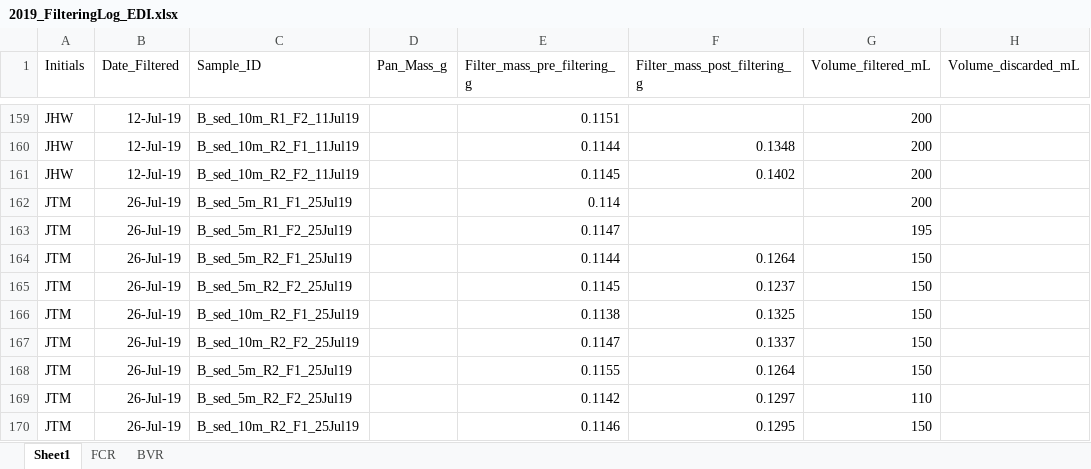
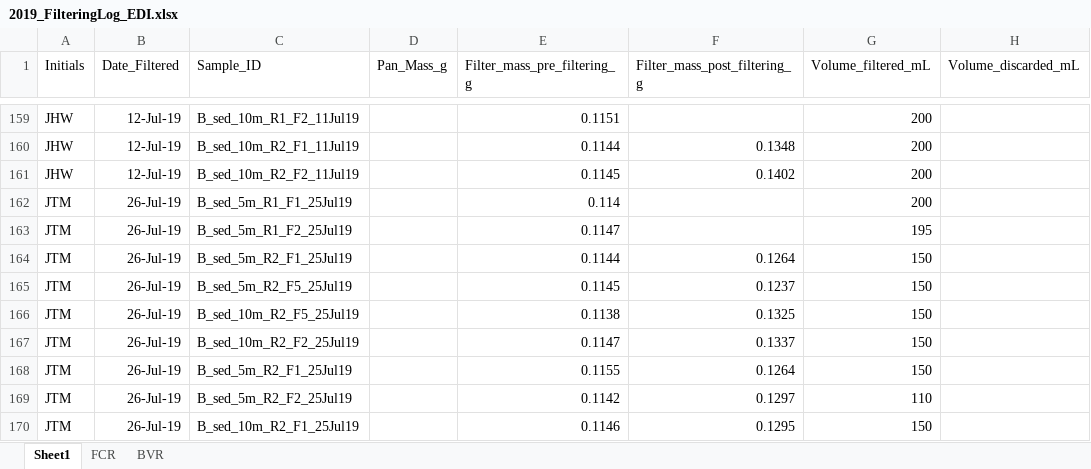
Before and after one commit to CareyLabVT/Reservoirs, an Excel workbook: Data/DataNotYetUploadedToEDI/Sed_trap/Filtering logs/2019_FilteringLog_EDI.xlsx, sheet Sheet1, drawn as a sheet; only a part is shown, gaps mark what is left out; values as stored, in another font and other column widths than the file's, no borders; the diff names each change by its address in the sheet, - before the commit and + after, or states it on an @@ line.

```diff
--- a/Data/DataNotYetUploadedToEDI/Sed_trap/Filtering logs/2019_FilteringLog_EDI.xlsx (sheet Sheet1)
+++ b/Data/DataNotYetUploadedToEDI/Sed_trap/Filtering logs/2019_FilteringLog_EDI.xlsx (sheet Sheet1)
-C165 (Sample_ID): B_sed_5m_R2_F2_25Jul19
+C165 (Sample_ID): B_sed_5m_R2_F5_25Jul19
-C166 (Sample_ID): B_sed_10m_R2_F1_25Jul19
+C166 (Sample_ID): B_sed_10m_R2_F5_25Jul19
```
Also changed, not shown: Data/DataNotYetUploadedToEDI/Sed_trap/Metals/2019_AcidDigestions_EDI.xlsx.
